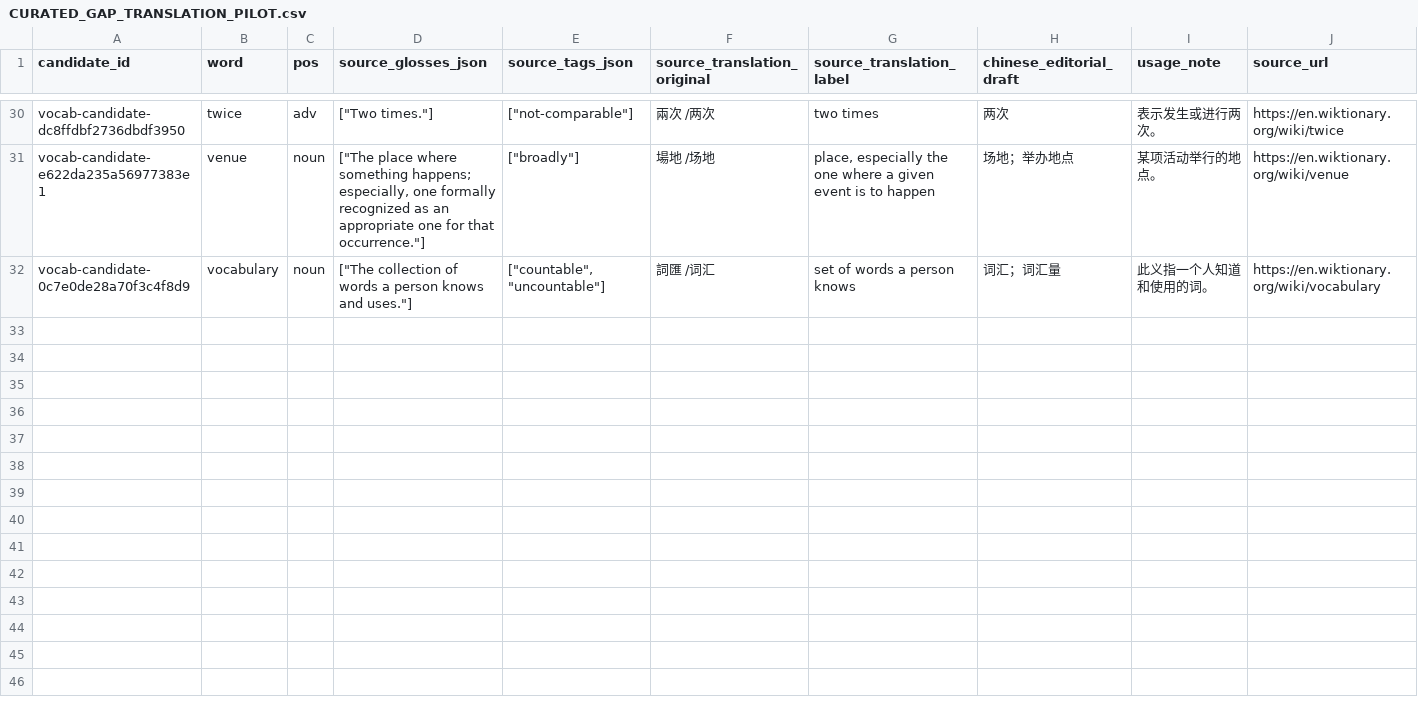
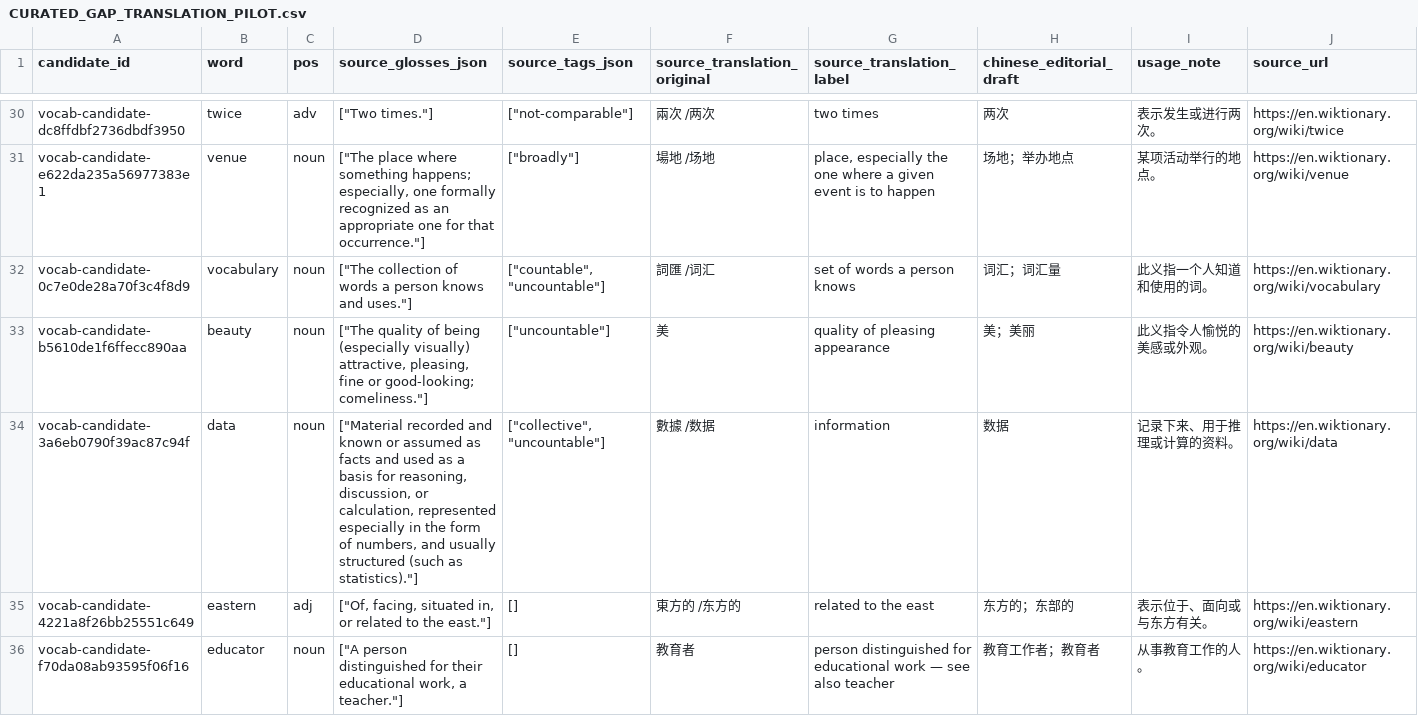
Before and after one commit to AloofLW/Etyra, a CSV file: docs/CURATED_GAP_TRANSLATION_PILOT.csv, drawn as a sheet; only a part is shown, gaps mark what is left out; rows hold the shown columns only; the diff covers the shown part only; the diff names each change by its address in the sheet, - before the commit and + after, or states it on an @@ line.

Commit message:
data(content): expand reviewed-source draft senses

```diff
--- a/docs/CURATED_GAP_TRANSLATION_PILOT.csv
+++ b/docs/CURATED_GAP_TRANSLATION_PILOT.csv
+row 33: vocab-candidate-b5610de1f6ffecc890aa | beauty | noun | ["The quality of being (especially visually) attractive, pleasing, fine or good-looking; comeliness."] | ["uncountable"] | 美 | quality of pleasing appearance | 美；美丽 | 此义指令人愉悦的美感或外观。 | https://en.wiktionary.org/wiki/beauty
+row 34: vocab-candidate-3a6eb0790f39ac87c94f | data | noun | ["Material recorded and known or assumed as facts and used as a basis for reasoning, discussion, or calculation, represented especially in the form of numbers, and usually structured (such as statistics)."] | ["collective", "uncountable"] | 數據 /数据 | information | 数据 | 记录下来、用于推理或计算的资料。 | https://en.wiktionary.org/wiki/data
+row 35: vocab-candidate-4221a8f26bb25551c649 | eastern | adj | ["Of, facing, situated in, or related to the east."] | [] | 東方的 /东方的 | related to the east | 东方的；东部的 | 表示位于、面向或与东方有关。 | https://en.wiktionary.org/wiki/eastern
+row 36: vocab-candidate-f70da08ab93595f06f16 | educator | noun | ["A person distinguished for their educational work, a teacher."] | [] | 教育者 | person distinguished for educational work — see also teacher | 教育工作者；教育者 | 从事教育工作的人。 | https://en.wiktionary.org/wiki/educator
```
Also changed, not shown: 10 added rows elsewhere in this file, docs/VOCABULARY_REVIEW_QUEUE.csv, 2 other files.
